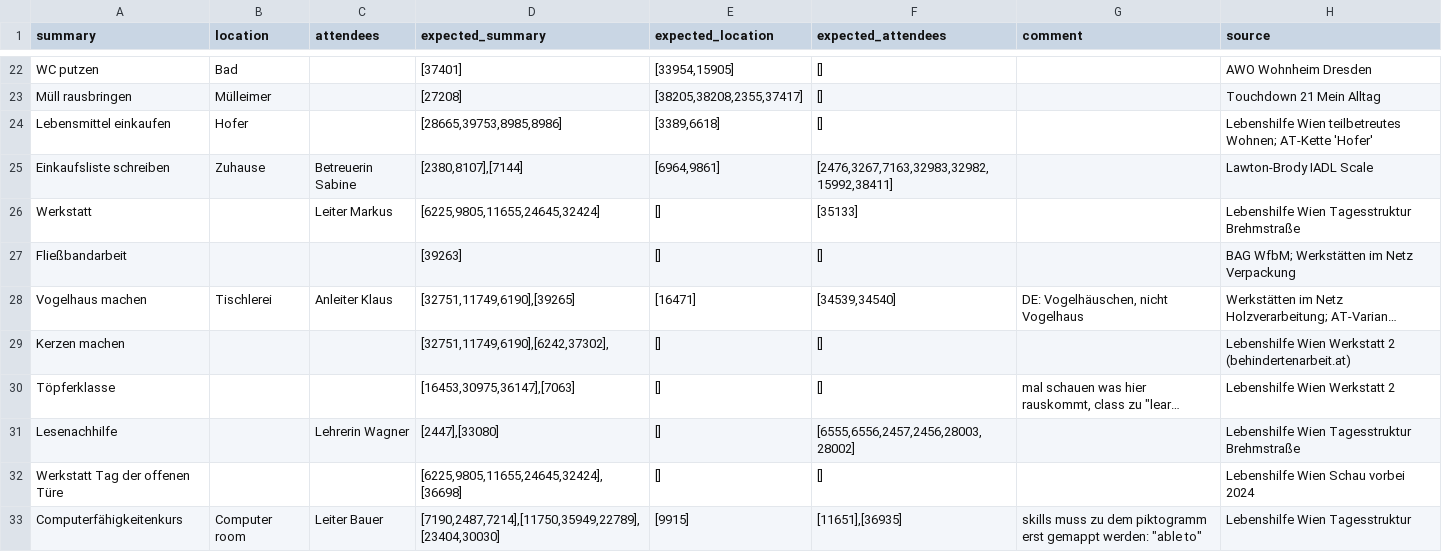
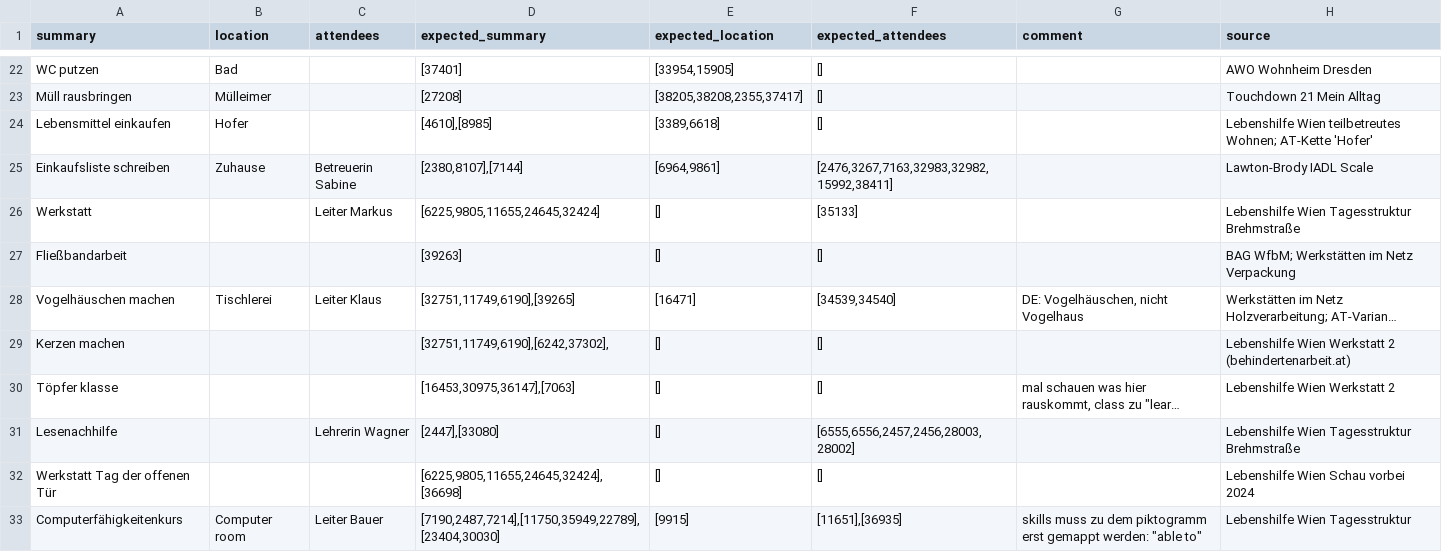
Before and after one commit to flohoch/Calendar-Text-to-Picto-Translation, a CSV file: data/input/calendar_entries_de.csv, drawn as a sheet; only a part is shown, gaps mark what is left out; long unchanged cells end in …; the diff covers the shown part only; the diff names each change by its address in the sheet, - before the commit and + after, or states it on an @@ line.

```diff
--- a/data/input/calendar_entries_de.csv
+++ b/data/input/calendar_entries_de.csv
-D24 (expected_summary): [28665,39753,8985,8986]
+D24 (expected_summary): [4610],[8985]
-A28 (summary): Vogelhaus machen
+A28 (summary): Vogelhäuschen machen
-C28 (attendees): Anleiter Klaus
+C28 (attendees): Leiter Klaus
-A30 (summary): Töpferklasse
+A30 (summary): Töpfer klasse
-A32 (summary): Werkstatt Tag der offenen Türe
+A32 (summary): Werkstatt Tag der offenen Tür
```
Also changed, not shown: 1 added row and 9 edited cells elsewhere in this file, data/input/calendar_entries_en.csv, 12 other files.
